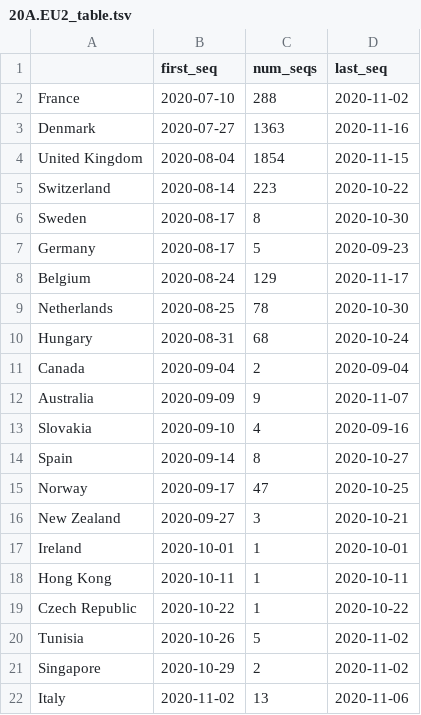
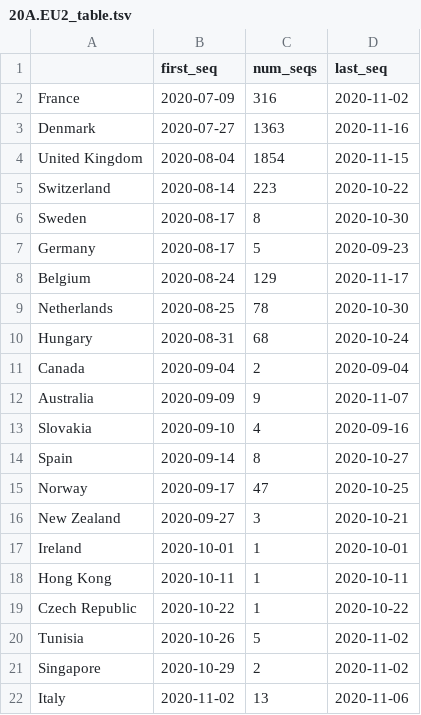
Before and after one commit to hodcroftlab/covariants, a TSV file: cluster_tables/20A.EU2_table.tsv, drawn as a sheet.

```diff
--- a/cluster_tables/20A.EU2_table.tsv
+++ b/cluster_tables/20A.EU2_table.tsv
@@ -1,3 +1,3 @@
 	first_seq	num_seqs	last_seq
-France	2020-07-10	288	2020-11-02
+France	2020-07-09	316	2020-11-02
 Denmark	2020-07-27	1363	2020-11-16
```
Also changed, not shown: cluster_tables/20A.EU1_table.tsv, cluster_tables/DanishCluster_table.tsv, 16 other files.
